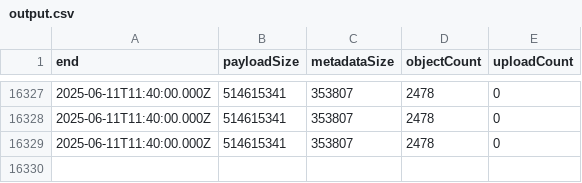
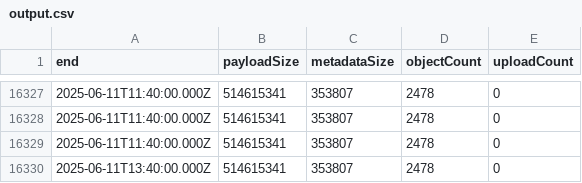
Before and after one commit to Srgr0/misskey_cloudflare-r2-usage, a CSV file: output.csv, drawn as a sheet; only a part is shown, gaps mark what is left out.

```diff
--- a/output.csv
+++ b/output.csv
@@ -16329 +16329,2 @@ end,payloadSize,metadataSize,objectCount,uploadCount
 "2025-06-11T11:40:00.000Z","514615341","353807","2478","0"
+"2025-06-11T13:40:00.000Z","514615341","353807","2478","0"
```
